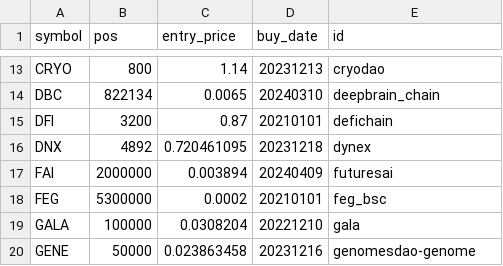
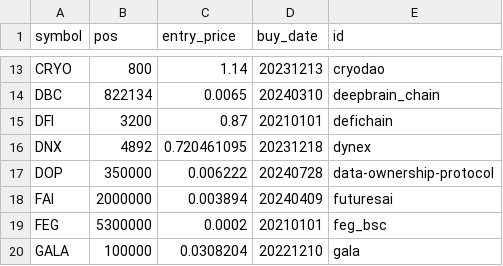
Before and after one commit to ereboreum/important-docs, a CSV file: indata.csv, drawn as a sheet; only a part is shown, gaps mark what is left out; the shorter side is filled out with more unchanged rows.

```diff
--- a/indata.csv
+++ b/indata.csv
@@ -16,2 +16,3 @@ DFI,3200,0.87,20210101,defichain
 DNX,4892,0.720461095,20231218,dynex
+DOP,350000,0.006222,20240728,data-ownership-protocol
 FAI,2000000,0.003894,20240409,futuresai
```
Also changed, not shown: sell-list.csv, 1 other file.
